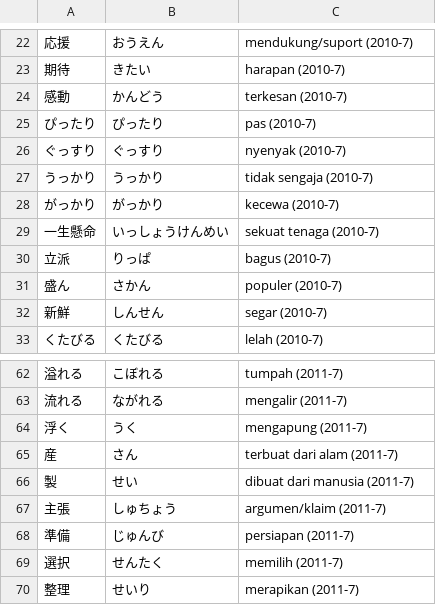
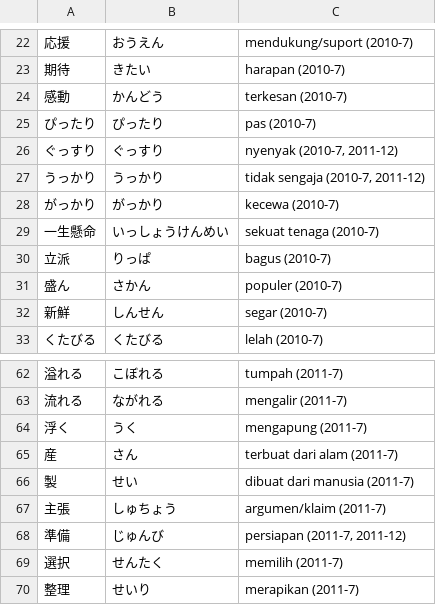
Before and after one commit to moemoe89/simple-quizify, a CSV file: jlpt-soal-asli-n3-kosakata.csv, drawn as a sheet; only a part is shown, gaps mark what is left out; the diff covers the shown part only; the diff names each change by its address in the sheet, - before the commit and + after, or states it on an @@ line.

```diff
--- a/jlpt-soal-asli-n3-kosakata.csv
+++ b/jlpt-soal-asli-n3-kosakata.csv
-C26: nyenyak (2010-7)
+C26: nyenyak (2010-7, 2011-12)
-C27: tidak sengaja (2010-7)
+C27: tidak sengaja (2010-7, 2011-12)
-C68: persiapan (2011-7)
+C68: persiapan (2011-7, 2011-12)
```
Also changed, not shown: 28 added rows elsewhere in this file.
